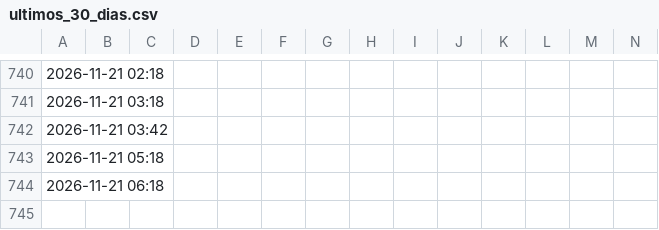
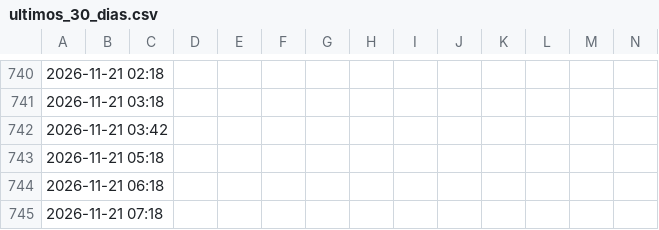
Before and after one commit to BohozX/TC-BANCOS, a CSV file: ultimos_30_dias.csv, drawn as a sheet; only a part is shown, gaps mark what is left out; rows hold the shown columns only; the diff names each change by its address in the sheet, - before the commit and + after, or states it on an @@ line.

Commit message:
Actualizacion TC bancos 2026-11-21 07:21 BOT

```diff
--- a/ultimos_30_dias.csv
+++ b/ultimos_30_dias.csv
+row 745: 2026-11-21 07:18
```
